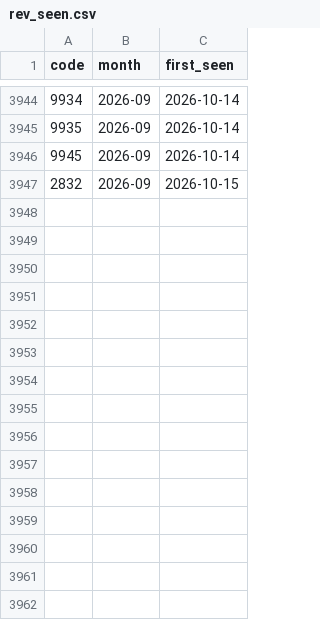
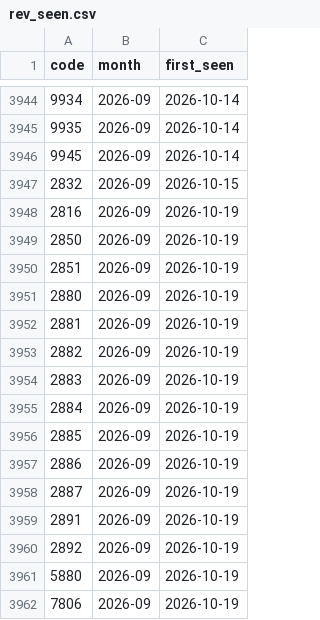
Before and after one commit to metallicatw/tw-six-metrics, a CSV file: data/aipick/rev_seen.csv, drawn as a sheet; only a part is shown, gaps mark what is left out.

```diff
--- a/data/aipick/rev_seen.csv
+++ b/data/aipick/rev_seen.csv
@@ -3947 +3947,16 @@ code,month,first_seen
 2832,2026-09,2026-10-15
+2816,2026-09,2026-10-19
+2850,2026-09,2026-10-19
+2851,2026-09,2026-10-19
+2880,2026-09,2026-10-19
+2881,2026-09,2026-10-19
+2882,2026-09,2026-10-19
+2883,2026-09,2026-10-19
+2884,2026-09,2026-10-19
+2885,2026-09,2026-10-19
+2886,2026-09,2026-10-19
+2887,2026-09,2026-10-19
+2891,2026-09,2026-10-19
+2892,2026-09,2026-10-19
+5880,2026-09,2026-10-19
+7806,2026-09,2026-10-19
```
Also changed, not shown: data/aipick/journal.csv, data/aipick/talks/index.csv, 19 other files.
